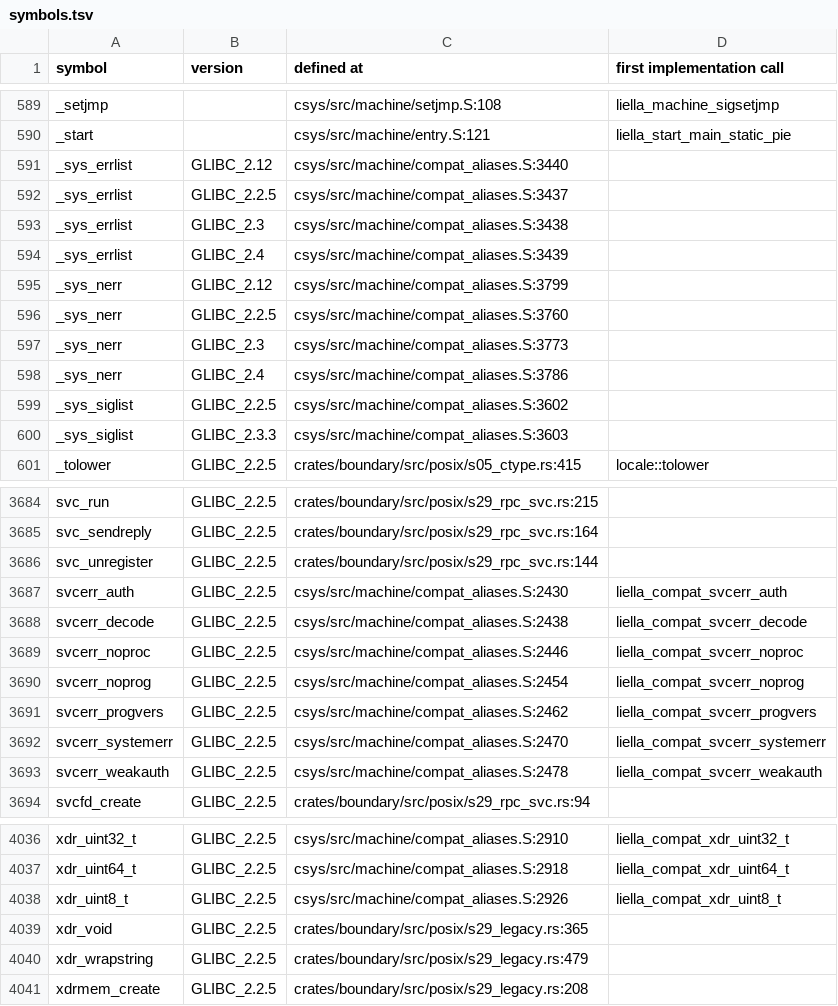
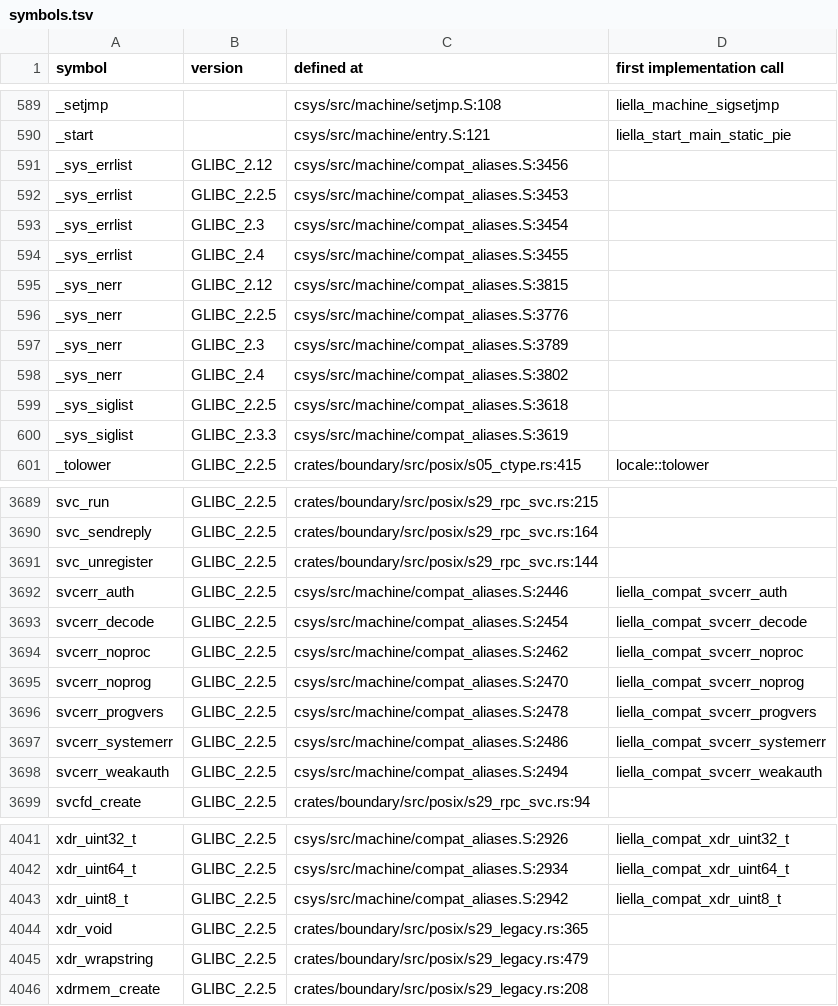
Before and after one commit to duskglow/liella, a TSV file: docs/codemap/symbols.tsv, drawn as a sheet; only a part is shown, gaps mark what is left out; addresses are those after the commit; the diff covers the shown part only; the diff names each change by its address in the sheet, - before the commit and + after, or states it on an @@ line.

```diff
--- a/docs/codemap/symbols.tsv
+++ b/docs/codemap/symbols.tsv
-C591 (defined at): csys/src/machine/compat_aliases.S:3440
+C591 (defined at): csys/src/machine/compat_aliases.S:3456
-C592 (defined at): csys/src/machine/compat_aliases.S:3437
+C592 (defined at): csys/src/machine/compat_aliases.S:3453
-C593 (defined at): csys/src/machine/compat_aliases.S:3438
+C593 (defined at): csys/src/machine/compat_aliases.S:3454
-C594 (defined at): csys/src/machine/compat_aliases.S:3439
+C594 (defined at): csys/src/machine/compat_aliases.S:3455
-C595 (defined at): csys/src/machine/compat_aliases.S:3799
+C595 (defined at): csys/src/machine/compat_aliases.S:3815
-C596 (defined at): csys/src/machine/compat_aliases.S:3760
+C596 (defined at): csys/src/machine/compat_aliases.S:3776
-C597 (defined at): csys/src/machine/compat_aliases.S:3773
+C597 (defined at): csys/src/machine/compat_aliases.S:3789
-C598 (defined at): csys/src/machine/compat_aliases.S:3786
+C598 (defined at): csys/src/machine/compat_aliases.S:3802
-C599 (defined at): csys/src/machine/compat_aliases.S:3602
+C599 (defined at): csys/src/machine/compat_aliases.S:3618
-C600 (defined at): csys/src/machine/compat_aliases.S:3603
+C600 (defined at): csys/src/machine/compat_aliases.S:3619
-C3692 (defined at): csys/src/machine/compat_aliases.S:2430
+C3692 (defined at): csys/src/machine/compat_aliases.S:2446
-C3693 (defined at): csys/src/machine/compat_aliases.S:2438
+C3693 (defined at): csys/src/machine/compat_aliases.S:2454
-C3694 (defined at): csys/src/machine/compat_aliases.S:2446
+C3694 (defined at): csys/src/machine/compat_aliases.S:2462
-C3695 (defined at): csys/src/machine/compat_aliases.S:2454
+C3695 (defined at): csys/src/machine/compat_aliases.S:2470
-C3696 (defined at): csys/src/machine/compat_aliases.S:2462
+C3696 (defined at): csys/src/machine/compat_aliases.S:2478
-C3697 (defined at): csys/src/machine/compat_aliases.S:2470
+C3697 (defined at): csys/src/machine/compat_aliases.S:2486
-C3698 (defined at): csys/src/machine/compat_aliases.S:2478
+C3698 (defined at): csys/src/machine/compat_aliases.S:2494
-C4041 (defined at): csys/src/machine/compat_aliases.S:2910
+C4041 (defined at): csys/src/machine/compat_aliases.S:2926
-C4042 (defined at): csys/src/machine/compat_aliases.S:2918
+C4042 (defined at): csys/src/machine/compat_aliases.S:2934
-C4043 (defined at): csys/src/machine/compat_aliases.S:2926
+C4043 (defined at): csys/src/machine/compat_aliases.S:2942
```
Also changed, not shown: 5 added rows and 52 edited cells elsewhere in this file, 2 other files.
